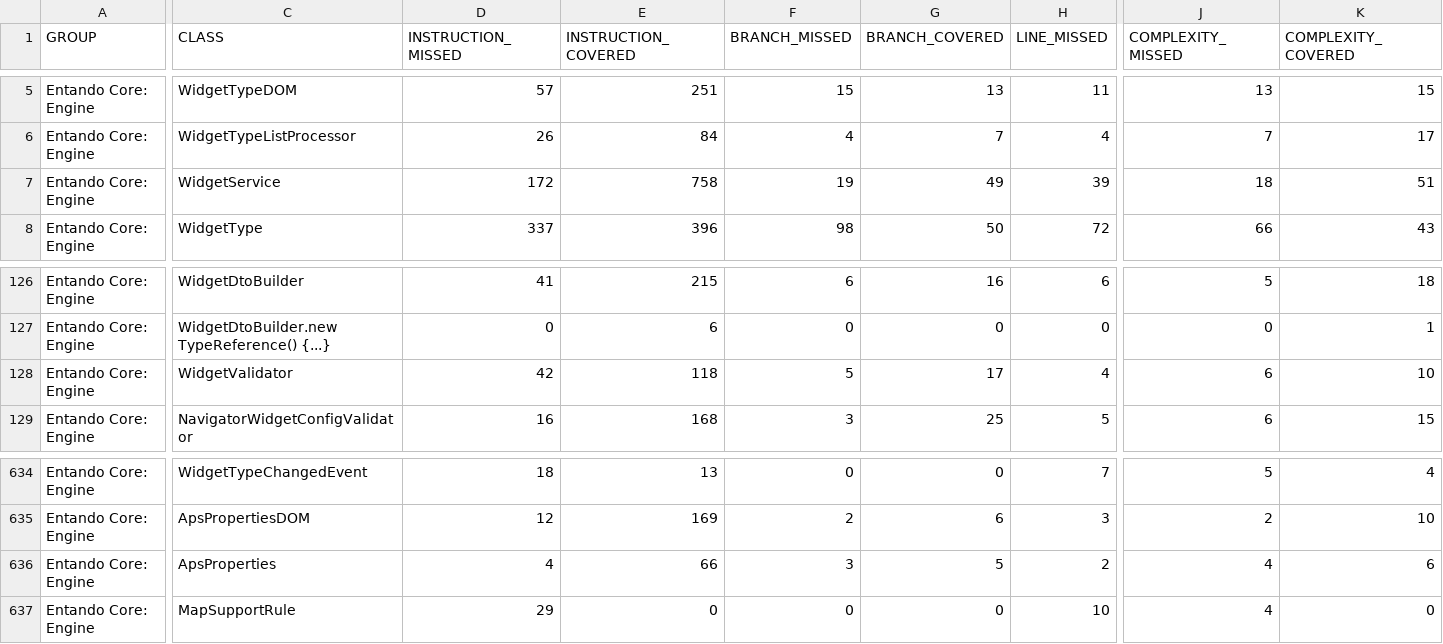
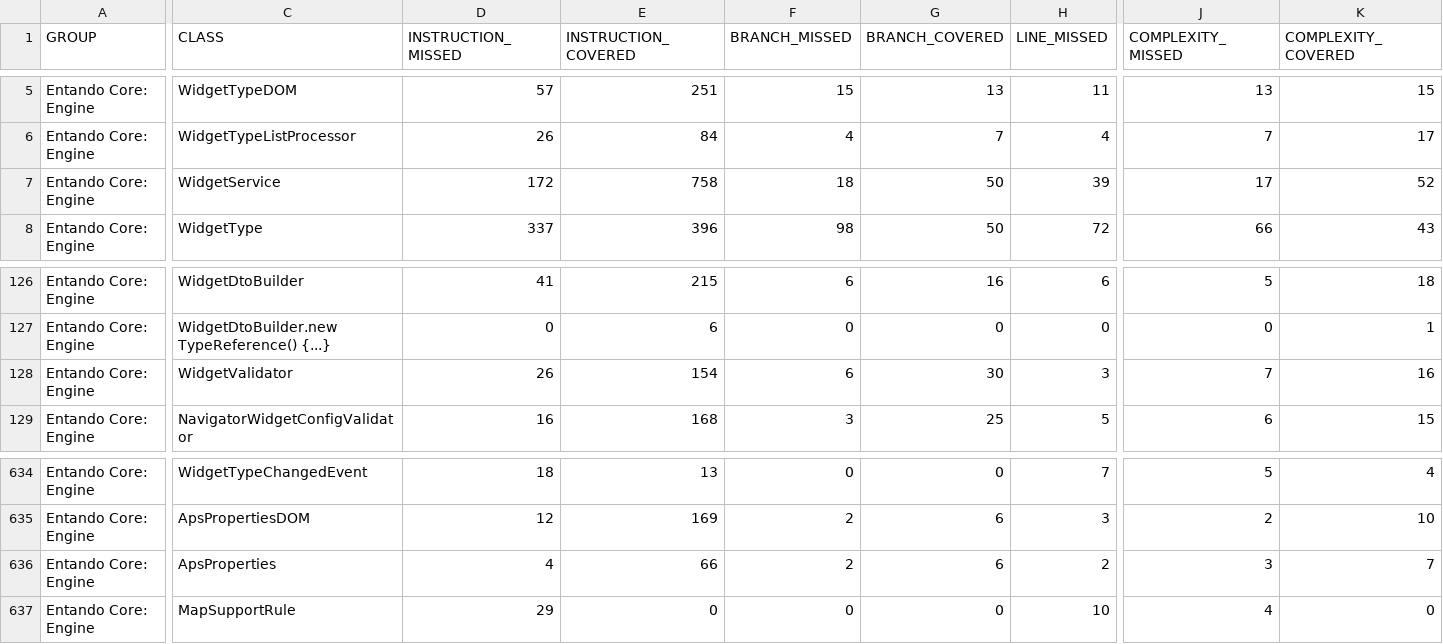
Before and after one commit to entando-k8s-infrastructure/devops-results, a CSV file: entando-engine/master/jacoco/jacoco.csv, drawn as a sheet; only a part is shown, gaps mark what is left out; the diff covers the shown part only; the diff names each change by its address in the sheet, - before the commit and + after, or states it on an @@ line.

Commit message:
Publishing files for path entando-engine/master

```diff
--- a/entando-engine/master/jacoco/jacoco.csv
+++ b/entando-engine/master/jacoco/jacoco.csv
-F7 (BRANCH_MISSED): 19
+F7 (BRANCH_MISSED): 18
-G7 (BRANCH_COVERED): 49
+G7 (BRANCH_COVERED): 50
-J7 (COMPLEXITY_MISSED): 18
+J7 (COMPLEXITY_MISSED): 17
-K7 (COMPLEXITY_COVERED): 51
+K7 (COMPLEXITY_COVERED): 52
-D128 (INSTRUCTION_MISSED): 42
+D128 (INSTRUCTION_MISSED): 26
-E128 (INSTRUCTION_COVERED): 118
+E128 (INSTRUCTION_COVERED): 154
-F128 (BRANCH_MISSED): 5
+F128 (BRANCH_MISSED): 6
-G128 (BRANCH_COVERED): 17
+G128 (BRANCH_COVERED): 30
-H128 (LINE_MISSED): 4
+H128 (LINE_MISSED): 3
-J128 (COMPLEXITY_MISSED): 6
+J128 (COMPLEXITY_MISSED): 7
-K128 (COMPLEXITY_COVERED): 10
+K128 (COMPLEXITY_COVERED): 16
-F636 (BRANCH_MISSED): 3
+F636 (BRANCH_MISSED): 2
-G636 (BRANCH_COVERED): 5
+G636 (BRANCH_COVERED): 6
-J636 (COMPLEXITY_MISSED): 4
+J636 (COMPLEXITY_MISSED): 3
-K636 (COMPLEXITY_COVERED): 6
+K636 (COMPLEXITY_COVERED): 7
```
Also changed, not shown: 1 edited cell elsewhere in this file, 27 other files.
